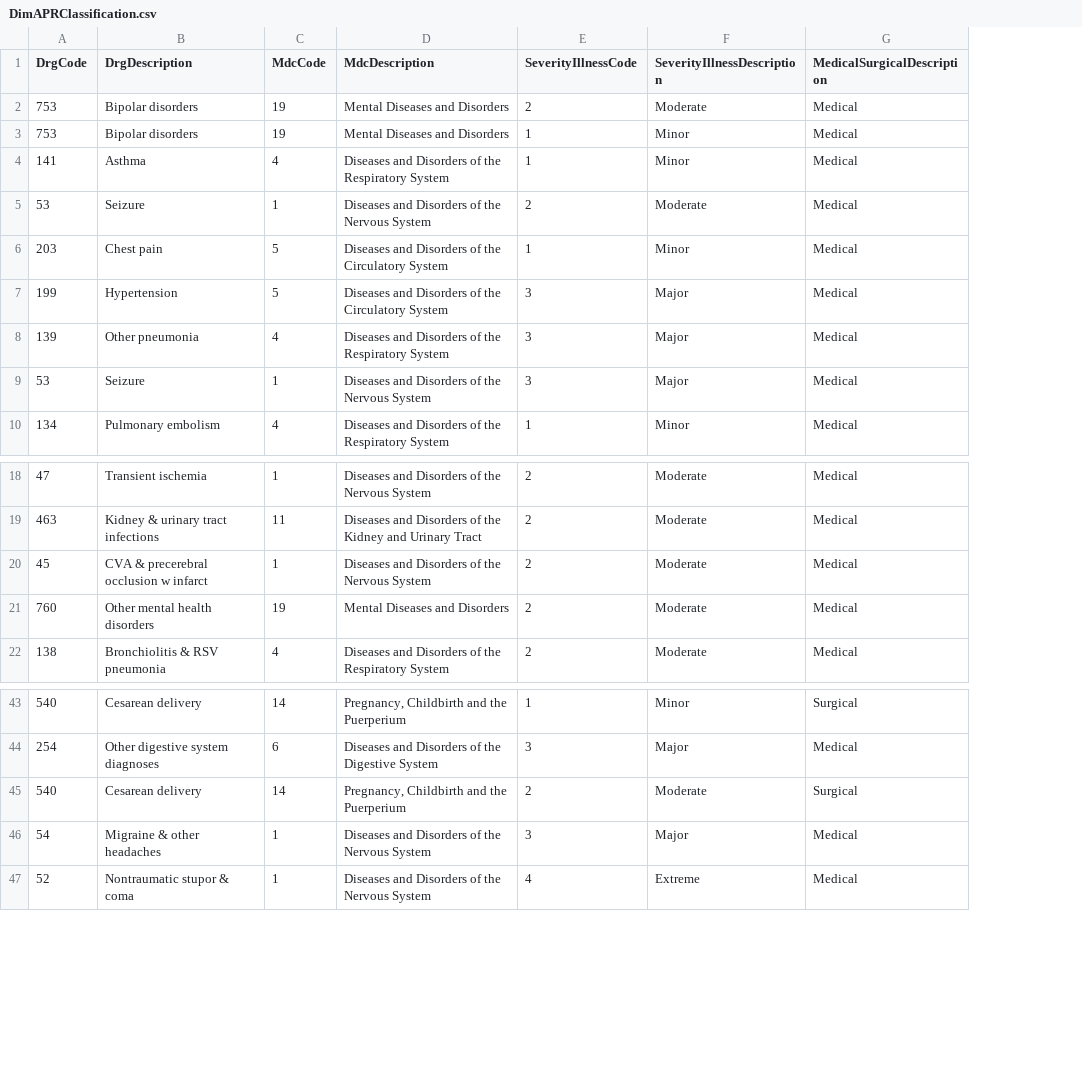
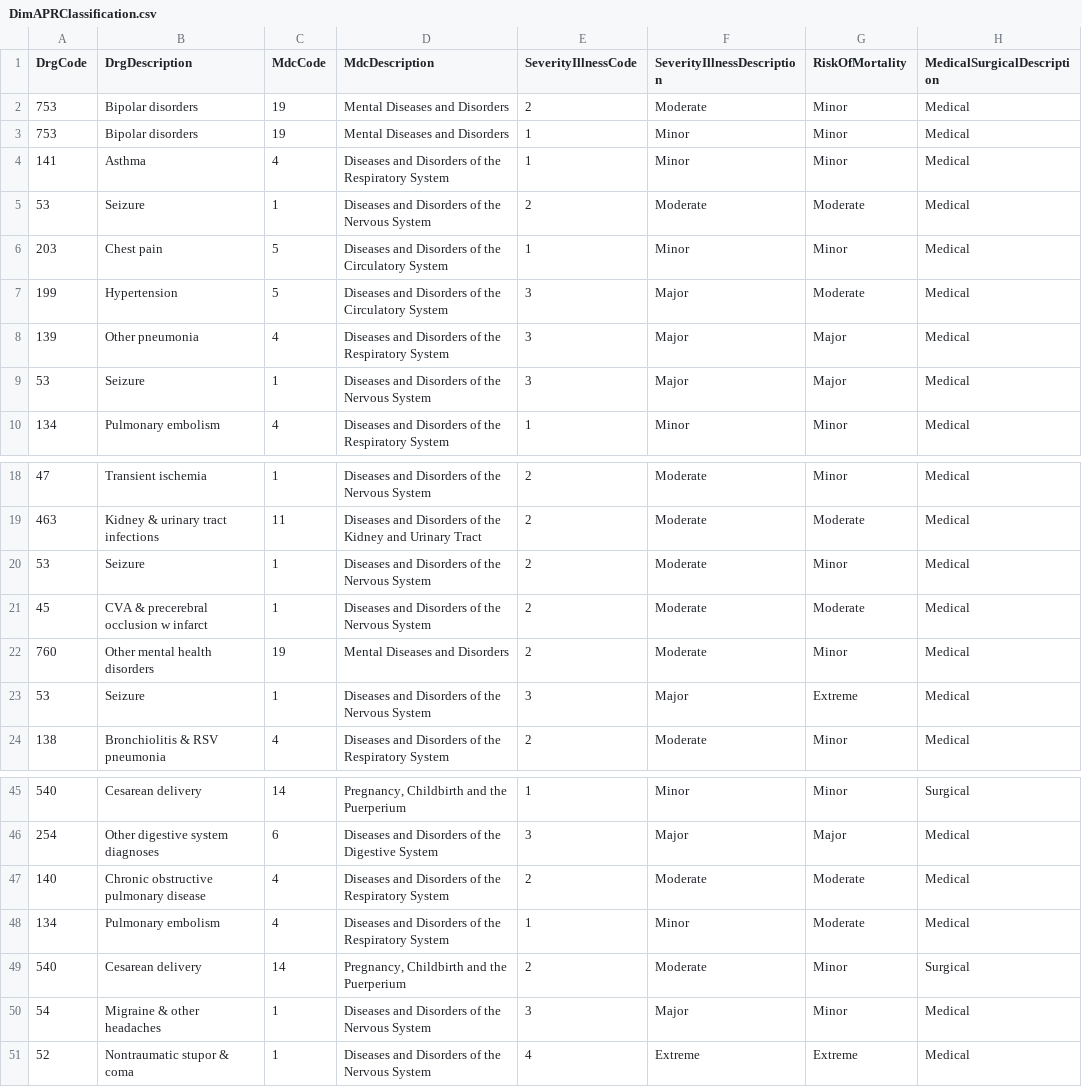
Before and after one commit to ricardoromanj/datawarehousejupyter, a CSV file: DimAPRClassification.csv, drawn as a sheet; only a part is shown, gaps mark what is left out; the diff names each change by its address in the sheet, - before the commit and + after, or states it on an @@ line.

Commit message:
Finished Fact table load

```diff
--- a/DimAPRClassification.csv
+++ b/DimAPRClassification.csv
+column G (RiskOfMortality), rows 2-10: Minor | Minor | Minor | Moderate | Minor | Moderate | Major | Major | Minor; rows 18-19: Minor | Moderate; rows 21-22: Moderate | Minor; row 24: Minor; rows 45-46: Minor | Major; rows 49-51: Minor | Minor | Extreme
+row 20: 53 | Seizure | 1 | Diseases and Disorders of the Nervous System | 2 | Moderate | Minor | Medical
+row 23: 53 | Seizure | 1 | Diseases and Disorders of the Nervous System | 3 | Major | Extreme | Medical
+row 47: 140 | Chronic obstructive pulmonary disease | 4 | Diseases and Disorders of the Respiratory System | 2 | Moderate | Moderate | Medical
+row 48: 134 | Pulmonary embolism | 4 | Diseases and Disorders of the Respiratory System | 1 | Minor | Moderate | Medical
```
Also changed, not shown: 3 other files.
